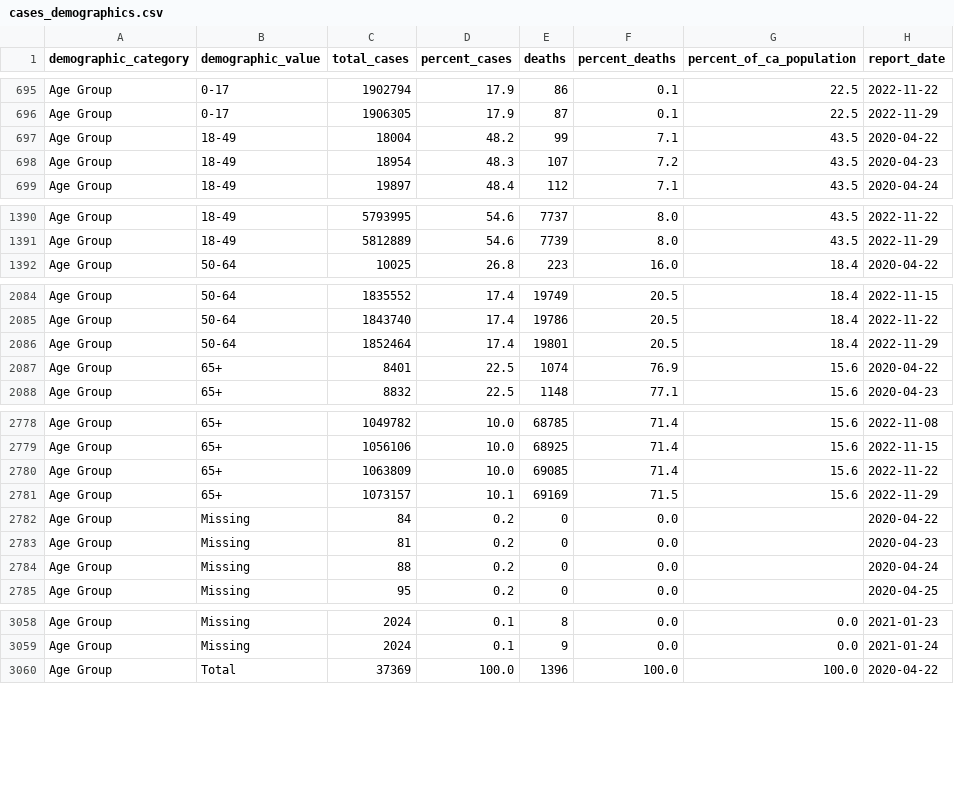
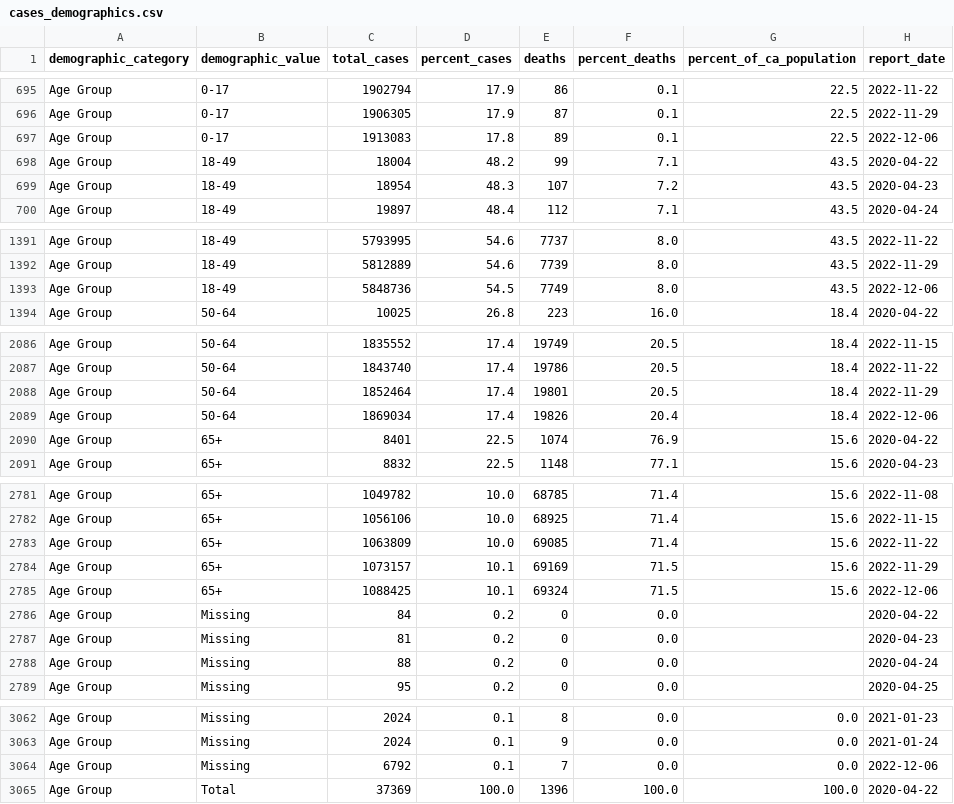
Before and after one commit to vllry/california-COVID-19-timeseries, a CSV file: cases_demographics.csv, drawn as a sheet; only a part is shown, gaps mark what is left out; the diff covers the shown part only; the diff names each change by its address in the sheet, - before the commit and + after, or states it on an @@ line.

```diff
--- a/cases_demographics.csv
+++ b/cases_demographics.csv
+row 697: Age Group | 0-17 | 1913083 | 17.8 | 89 | 0.1 | 22.5 | 2022-12-06
+row 1393: Age Group | 18-49 | 5848736 | 54.5 | 7749 | 8.0 | 43.5 | 2022-12-06
+row 2089: Age Group | 50-64 | 1869034 | 17.4 | 19826 | 20.4 | 18.4 | 2022-12-06
+row 2785: Age Group | 65+ | 1088425 | 10.1 | 69324 | 71.5 | 15.6 | 2022-12-06
+row 3064: Age Group | Missing | 6792 | 0.1 | 7 | 0.0 | 0.0 | 2022-12-06
```
Also changed, not shown: 14 added rows elsewhere in this file, 2 other files.
